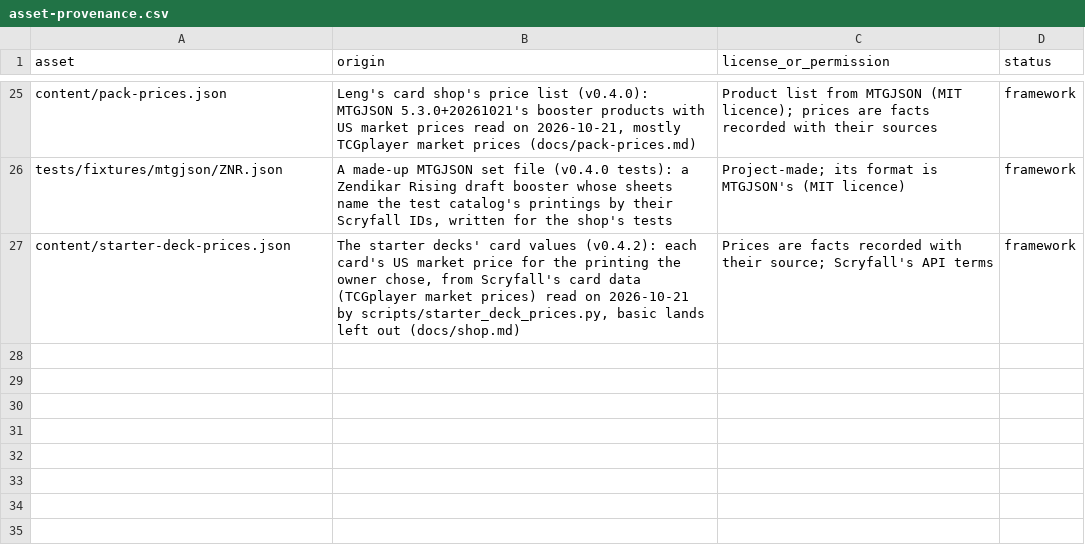
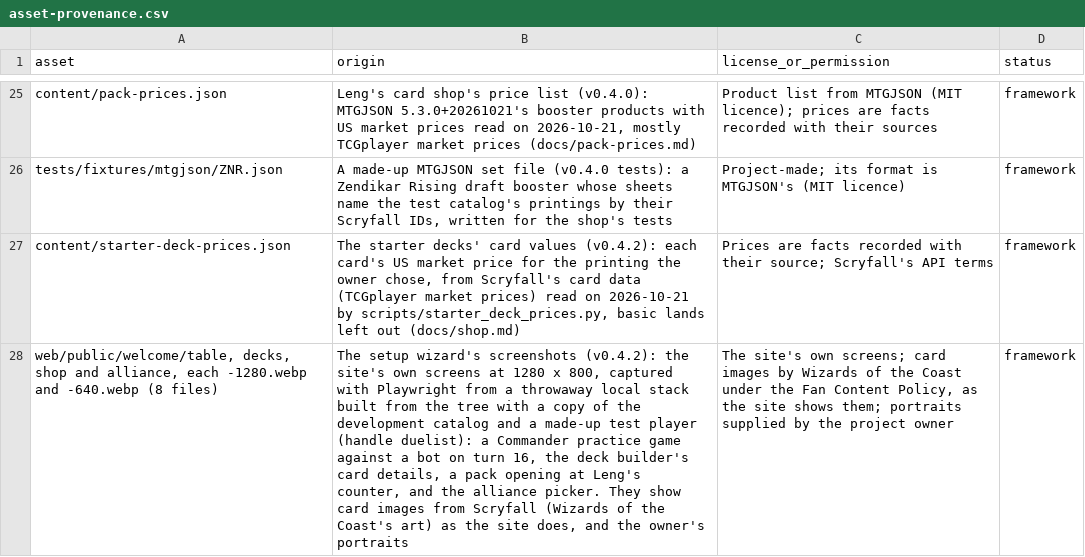
Before and after one commit to sphinxtah/commander-duels, a CSV file: docs/asset-provenance.csv, drawn as a sheet; only a part is shown, gaps mark what is left out; the diff names each change by its address in the sheet, - before the commit and + after, or states it on an @@ line.

```diff
--- a/docs/asset-provenance.csv
+++ b/docs/asset-provenance.csv
+row 28: web/public/welcome/table, decks, shop and alliance, each -1280.webp and -640.webp (8 files) | The setup wizard's screenshots (v0.4.2): the site's own screens at 1280 x 800, captured with Playwright from a throwaway local stack built from the tree with a copy of the development catalog and a made-up test player (handle duelist): a Commander practice game against a bot on turn 16, the deck builder's card details, a pack opening at Leng's counter, and the alliance picker. They show card images from Scryfall (Wizards of the Coast's art) as the site does, and the owner's portraits | The site's own screens; card images by Wizards of the Coast under the Fan Content Policy, as the site shows them; portraits supplied by the project owner | framework
```
Also changed, not shown: 11 other files.
